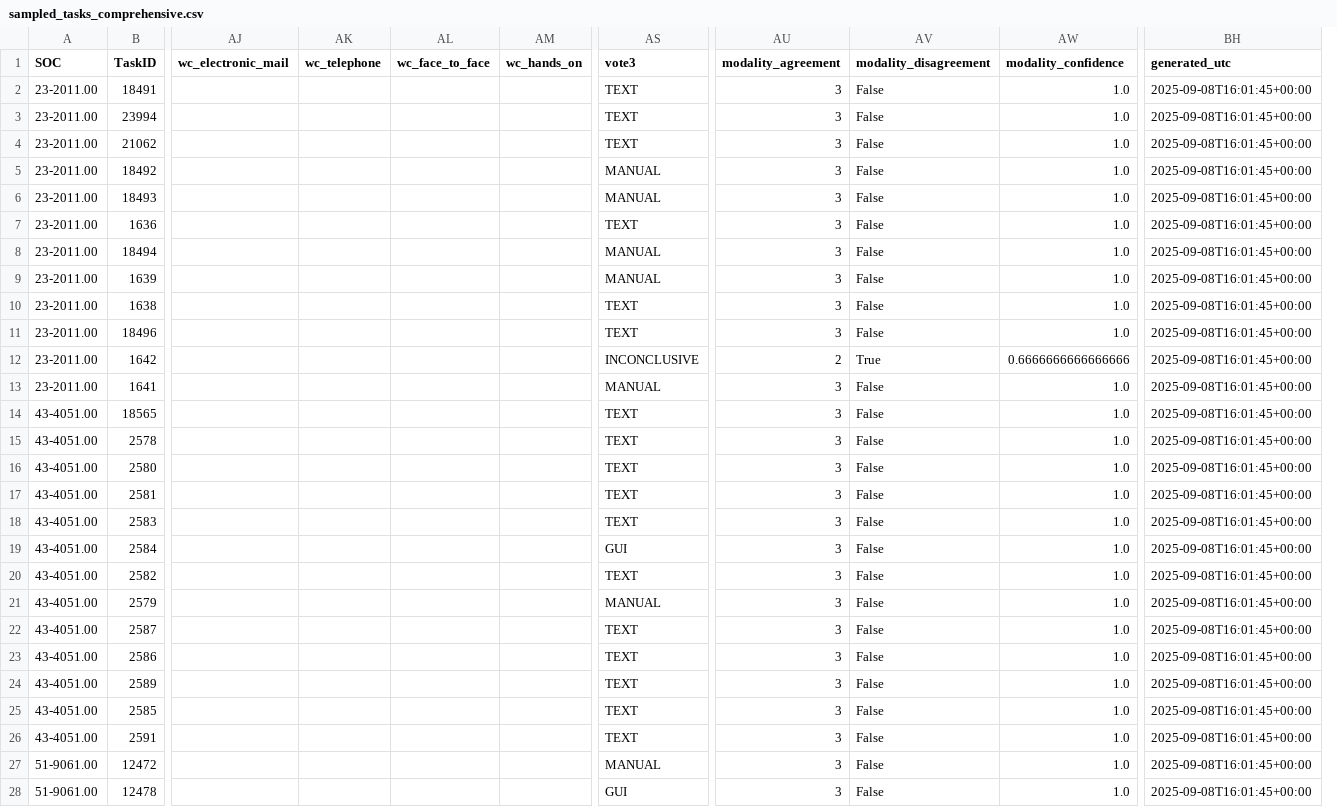
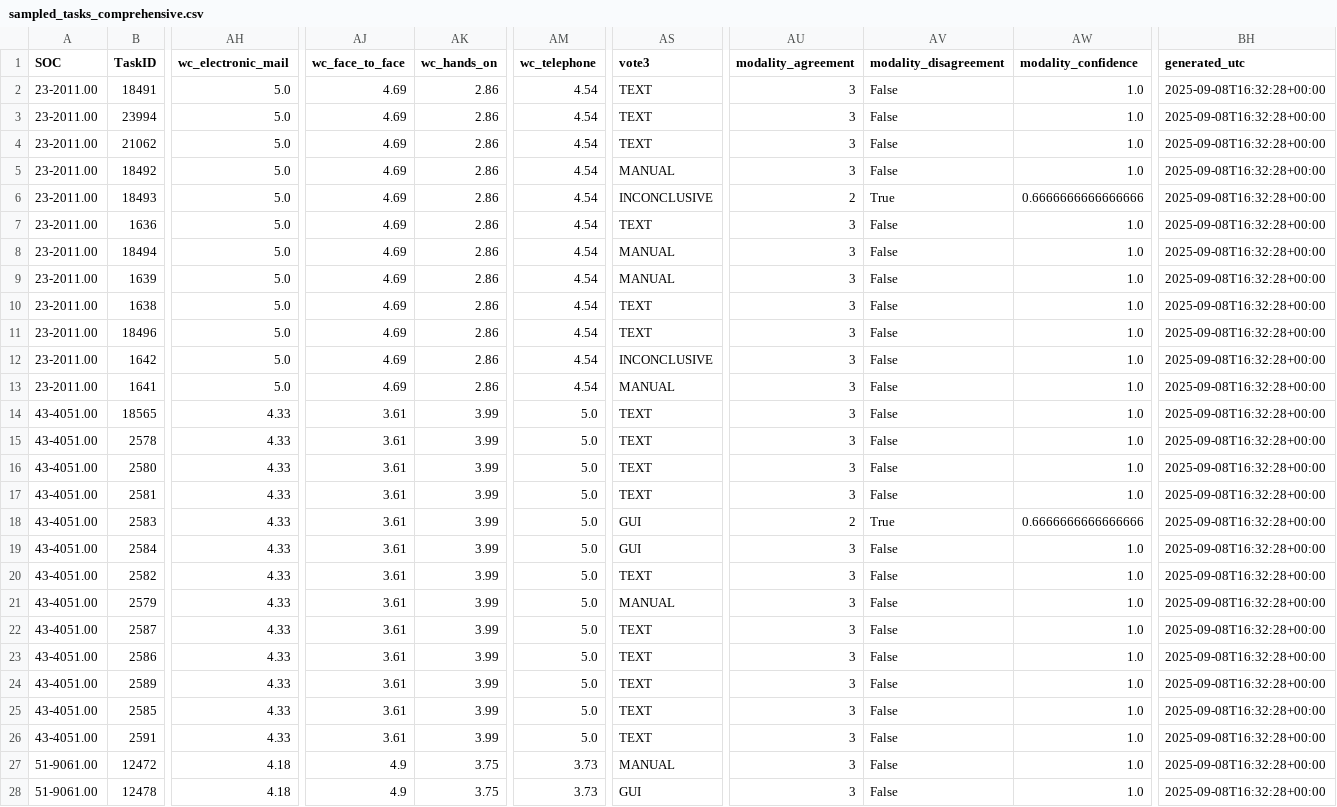
Before and after one commit to ely2ba/TACI_Official, a CSV file: data/manifests/sampled_tasks_comprehensive.csv, drawn as a sheet; only a part is shown, gaps mark what is left out; removed rows and columns are numbered as before the commit, all else as after; the diff covers the shown part only; the diff names each change by its address in the sheet, - before the commit and + after, or states it on an @@ line.

```diff
--- a/data/manifests/sampled_tasks_comprehensive.csv
+++ b/data/manifests/sampled_tasks_comprehensive.csv
+column AH (wc_electronic_mail), rows 2-28: 5.0 | 5.0 | 5.0 | 5.0 | 5.0 | 5.0 | 5.0 | 5.0 | 5.0 | 5.0 | 5.0 | 5.0 | 4.33 | 4.33 | 4.33 | 4.33 | 4.33 | 4.33 | 4.33 | 4.33 | 4.33 | 4.33 | 4.33 | 4.33 | 4.33 | 4.18 | 4.18
+column AJ (wc_face_to_face), rows 2-28: 4.69 | 4.69 | 4.69 | 4.69 | 4.69 | 4.69 | 4.69 | 4.69 | 4.69 | 4.69 | 4.69 | 4.69 | 3.61 | 3.61 | 3.61 | 3.61 | 3.61 | 3.61 | 3.61 | 3.61 | 3.61 | 3.61 | 3.61 | 3.61 | 3.61 | 4.9 | 4.9
+column AK (wc_hands_on), rows 2-28: 2.86 | 2.86 | 2.86 | 2.86 | 2.86 | 2.86 | 2.86 | 2.86 | 2.86 | 2.86 | 2.86 | 2.86 | 3.99 | 3.99 | 3.99 | 3.99 | 3.99 | 3.99 | 3.99 | 3.99 | 3.99 | 3.99 | 3.99 | 3.99 | 3.99 | 3.75 | 3.75
-column AJ (wc_electronic_mail), empty
-column AL (wc_face_to_face), empty
-column AM (wc_hands_on), empty
-AM2:AM13 (wc_telephone): (empty)
+AM2:AM13 (wc_telephone): 4.54
-BH2:BH28 (generated_utc): 2025-09-08T16:01:45+00:00
+BH2:BH28 (generated_utc): 2025-09-08T16:32:28+00:00
-AS6 (vote3): MANUAL
+AS6 (vote3): INCONCLUSIVE
-AU6 (modality_agreement): 3
+AU6 (modality_agreement): 2
-AV6 (modality_disagreement): False
+AV6 (modality_disagreement): True
-AW6 (modality_confidence): 1.0
+AW6 (modality_confidence): 0.6666666666666666
-AU12 (modality_agreement): 2
+AU12 (modality_agreement): 3
-AV12 (modality_disagreement): True
+AV12 (modality_disagreement): False
-AW12 (modality_confidence): 0.6666666666666666
+AW12 (modality_confidence): 1.0
-AM14:AM26 (wc_telephone): (empty)
+AM14:AM26 (wc_telephone): 5.0
-AS18 (vote3): TEXT
+AS18 (vote3): GUI
-AU18 (modality_agreement): 3
+AU18 (modality_agreement): 2
-AV18 (modality_disagreement): False
+AV18 (modality_disagreement): True
-AW18 (modality_confidence): 1.0
+AW18 (modality_confidence): 0.6666666666666666
-AM27:AM28 (wc_telephone): (empty)
+AM27:AM28 (wc_telephone): 3.73
```
Also changed, not shown: 67 edited cells elsewhere in this file, 2 other files.
